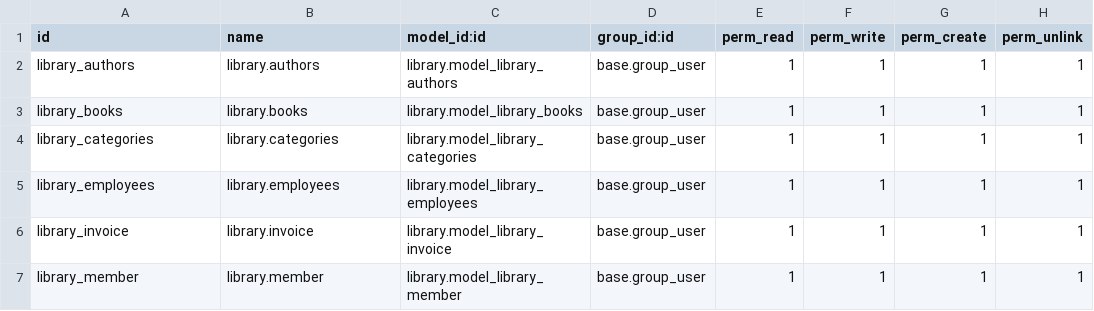
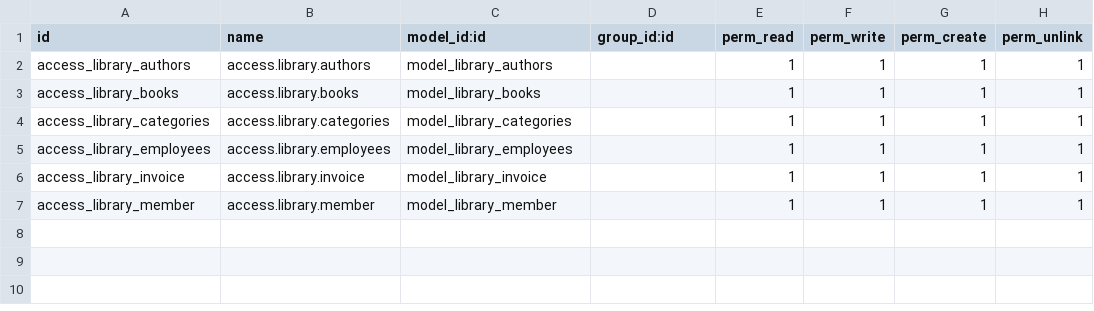
Before and after one commit to justdani3l/library_management_odoo, a CSV file: library_management_system/security/ir.model.access.csv, drawn as a sheet.

Commit message:
Updated library management system with manifest and security changes

```diff
--- a/library_management_system/security/ir.model.access.csv
+++ b/library_management_system/security/ir.model.access.csv
@@ -1,7 +1,7 @@
 id,name,model_id:id,group_id:id,perm_read,perm_write,perm_create,perm_unlink
-library_authors,library.authors,library.model_library_authors,base.group_user,1,1,1,1
-library_books,library.books,library.model_library_books,base.group_user,1,1,1,1
-library_categories,library.categories,library.model_library_categories,base.group_user,1,1,1,1
-library_employees,library.employees,library.model_library_employees,base.group_user,1,1,1,1
-library_invoice,library.invoice,library.model_library_invoice,base.group_user,1,1,1,1
-library_member,library.member,library.model_library_member,base.group_user,1,1,1,1
+access_library_authors,access.library.authors,model_library_authors,,1,1,1,1
+access_library_books,access.library.books,model_library_books,,1,1,1,1
+access_library_categories,access.library.categories,model_library_categories,,1,1,1,1
+access_library_employees,access.library.employees,model_library_employees,,1,1,1,1
+access_library_invoice,access.library.invoice,model_library_invoice,,1,1,1,1
+access_library_member,access.library.member,model_library_member,,1,1,1,1
```
Also changed, not shown: 3 other files.
